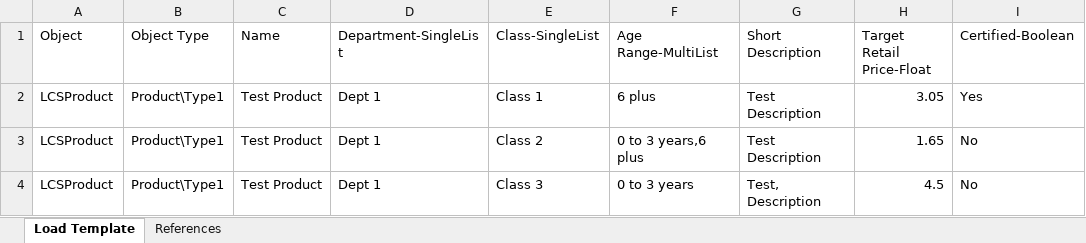
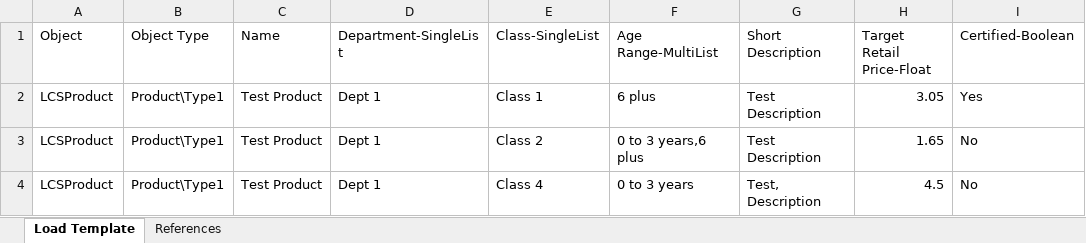
Before and after one commit to vjremo/plm-load-converter, an Excel workbook: Load-Template.xlsx, sheet Load Template, drawn as a sheet; only a part is shown; values as stored, in another font and other column widths than the file's, no borders; the diff names each change by its address in the sheet, - before the commit and + after, or states it on an @@ line.

```diff
--- a/Load-Template.xlsx (sheet Load Template)
+++ b/Load-Template.xlsx (sheet Load Template)
-E4 (Class-SingleList): Class 3
+E4 (Class-SingleList): Class 4
```
Also changed, not shown: 5 other files.
